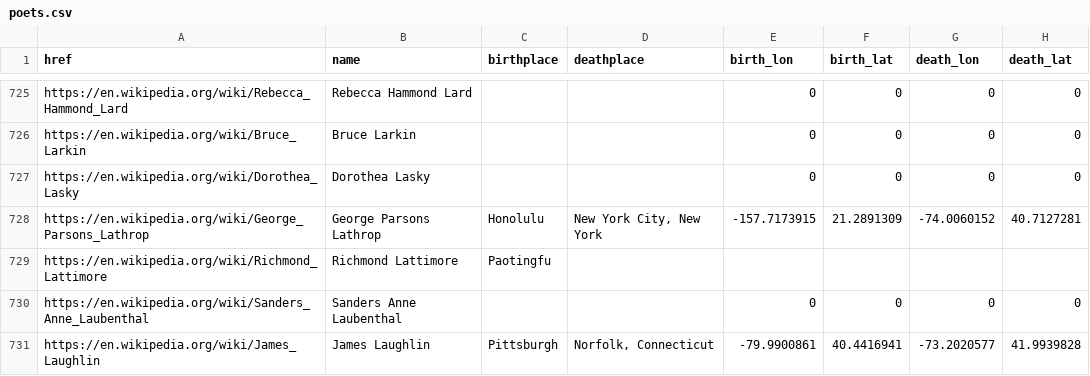
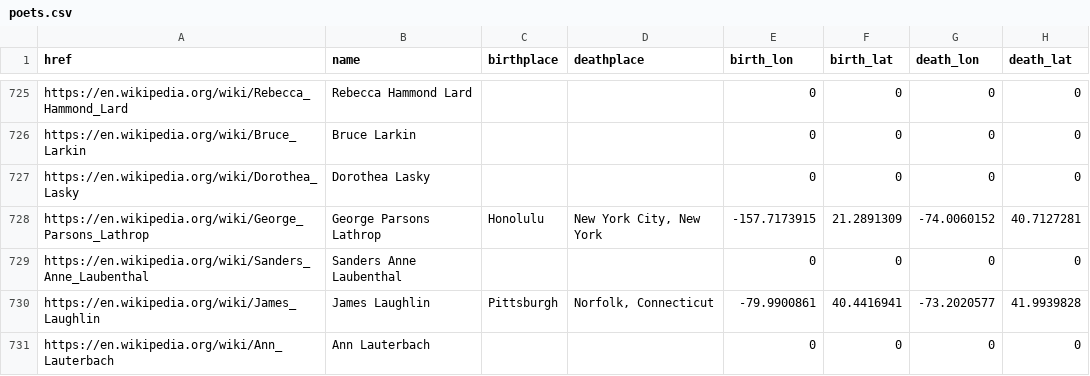
Before and after one commit to briggsreschke/geo-json, a CSV file: poets/poets.csv, drawn as a sheet; only a part is shown, gaps mark what is left out; the shorter side is filled out with more unchanged rows.

Commit message:
Update poets.csv

```diff
--- a/poets/poets.csv
+++ b/poets/poets.csv
@@ -728,3 +728,2 @@ https://en.wikipedia.org/wiki/Dorothea_Lasky,Dorothea Lasky,,,0,0,0,0
 https://en.wikipedia.org/wiki/George_Parsons_Lathrop,George Parsons Lathrop,Honolulu,"New York City, New York",-157.7173915,21.2891309,-74.0060152,40.7127281
-https://en.wikipedia.org/wiki/Richmond_Lattimore,Richmond Lattimore,Paotingfu,
 https://en.wikipedia.org/wiki/Sanders_Anne_Laubenthal,Sanders Anne Laubenthal,,,0,0,0,0
```
